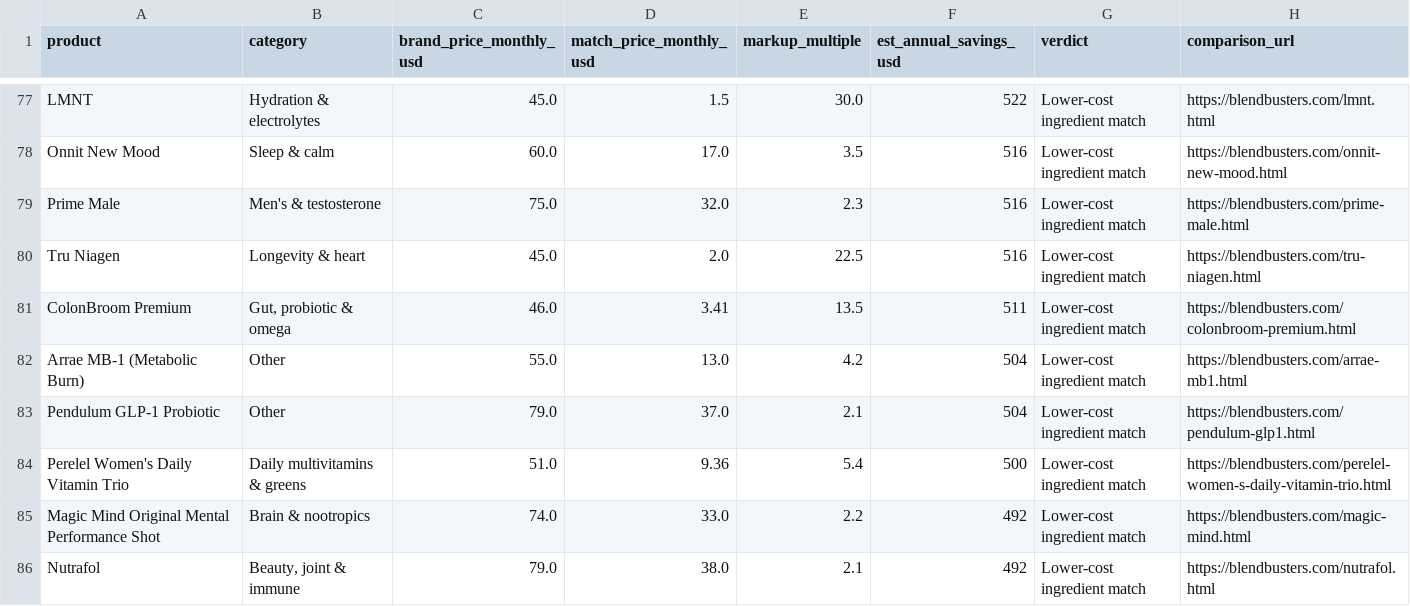
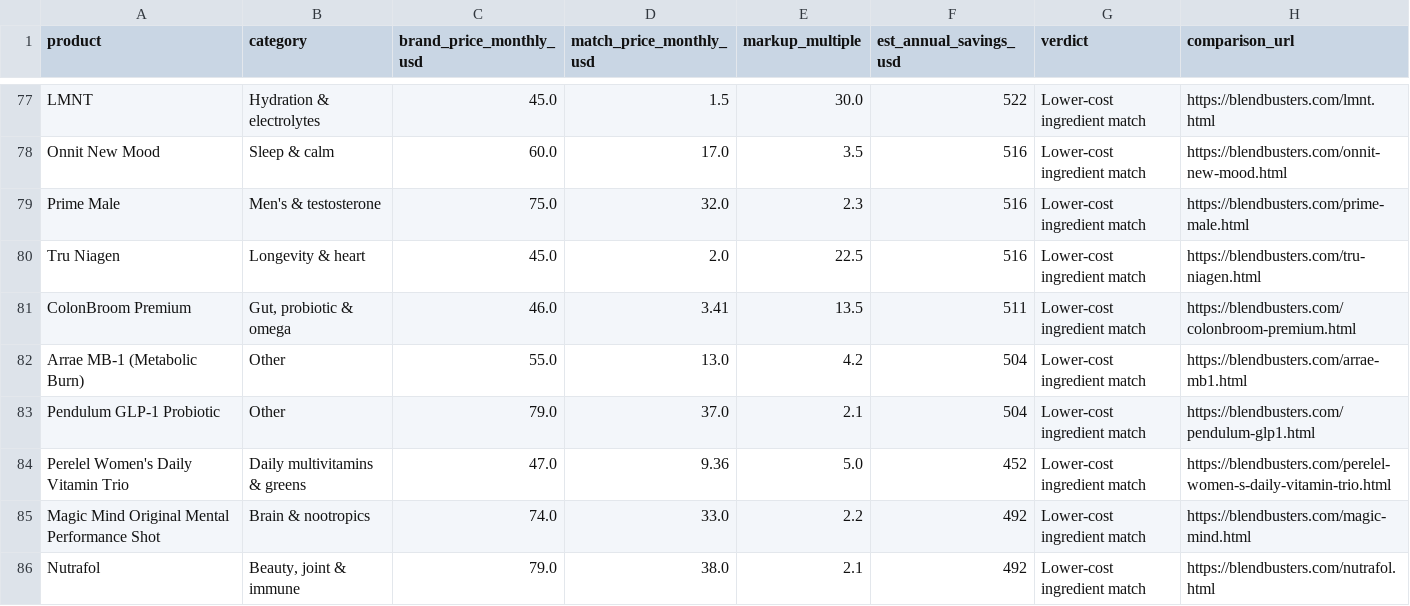
Before and after one commit to DistrictOfRyan/blendbusters, a CSV file: supplement-markup-dataset.csv, drawn as a sheet; only a part is shown, gaps mark what is left out.

Commit message:
Wire real citation links + fix stale Perelel Women's Trio price (claim-to-evidence pass)
Sources & citations previously marked both claims on this page 'Data
unavailable' even though real Amazon buy links for both match ingredients
already existed on the page. Linked them, used the match ingredients' real
product names instead of generic placeholders, and re-verified the brand's
own price live (perelelhealth.com, two fetches 2026-11-03): $47.00/mo, not
the stale $51.00/mo. Recomputed savings/day/percent from the verified price.

```diff
--- a/supplement-markup-dataset.csv
+++ b/supplement-markup-dataset.csv
@@ -83,3 +83,3 @@ Arrae MB-1 (Metabolic Burn),Other,55.0,13.0,4.2,504,Lower-cost ingredient match,
 Pendulum GLP-1 Probiotic,Other,79.0,37.0,2.1,504,Lower-cost ingredient match,https://blendbusters.com/pendulum-glp1.html
-Perelel Women's Daily Vitamin Trio,Daily multivitamins & greens,51.0,9.36,5.4,500,Lower-cost ingredient match,https://blendbusters.com/perelel-women-s-daily-vitamin-trio.html
+Perelel Women's Daily Vitamin Trio,Daily multivitamins & greens,47.0,9.36,5.0,452,Lower-cost ingredient match,https://blendbusters.com/perelel-women-s-daily-vitamin-trio.html
 Magic Mind Original Mental Performance Shot,Brain & nootropics,74.0,33.0,2.2,492,Lower-cost ingredient match,https://blendbusters.com/magic-mind.html
```
Also changed, not shown: 1 other file.
